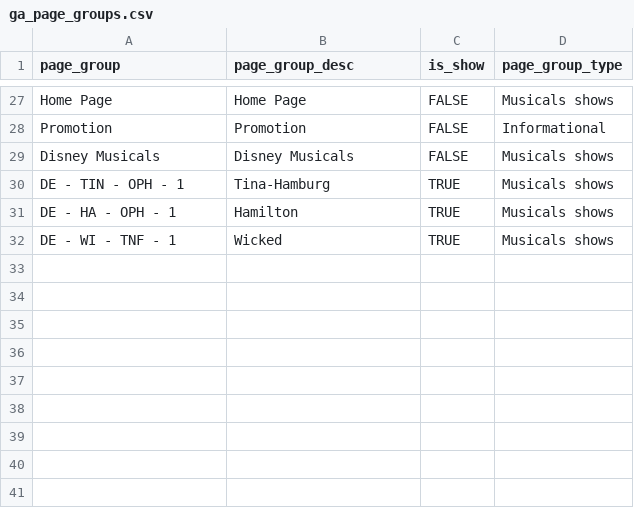
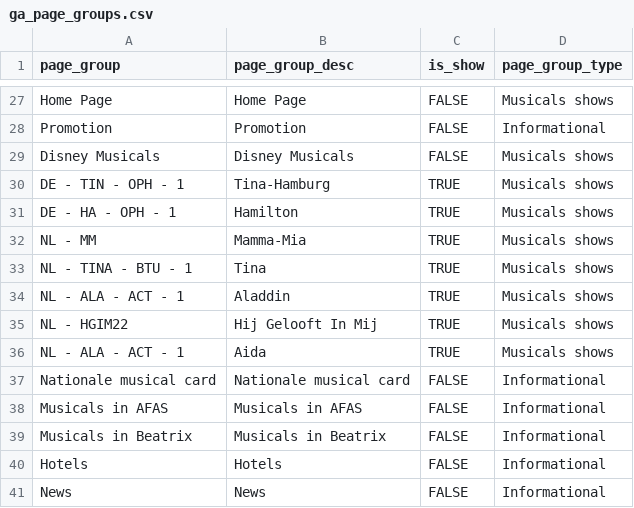
Before and after one commit to Mreishooo/fivetran_dbt, a CSV file: seeds/ga_page_groups.csv, drawn as a sheet; only a part is shown, gaps mark what is left out.

Commit message:
add aida

```diff
--- a/seeds/ga_page_groups.csv
+++ b/seeds/ga_page_groups.csv
@@ -31,2 +31,11 @@ DE - TIN - OPH - 1,Tina-Hamburg,TRUE,Musicals shows
 DE - HA - OPH - 1,Hamilton,TRUE,Musicals shows
-DE - WI - TNF - 1,Wicked,TRUE,Musicals shows
+NL - MM,Mamma-Mia,TRUE,Musicals shows
+NL - TINA - BTU - 1,Tina,TRUE,Musicals shows
+NL - ALA - ACT - 1,Aladdin,TRUE,Musicals shows
+NL - HGIM22,Hij Gelooft In Mij,TRUE,Musicals shows
+NL - ALA - ACT - 1,Aida,TRUE,Musicals shows
+Nationale musical card,Nationale musical card,FALSE,Informational
+Musicals in AFAS,Musicals in AFAS,FALSE,Informational
+Musicals in Beatrix,Musicals in Beatrix,FALSE,Informational
+Hotels,Hotels,FALSE,Informational
+News,News,FALSE,Informational
```
Also changed, not shown: 1 other file.
